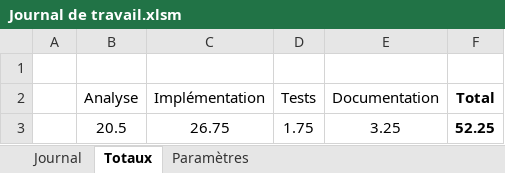
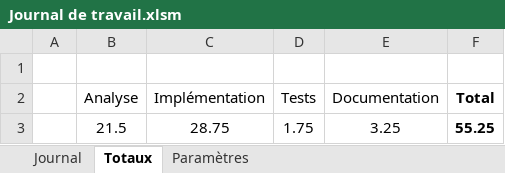
Before and after one commit to TimotheeRapin/WebAppGestionRepas, an Excel workbook: Documentation/04 Journal de travail/Journal de travail.xlsm, sheet Totaux, drawn as a sheet; values as stored, in another font and other column widths than the file's, no borders; table styles not drawn; removed rows and columns are numbered as before the commit, all else as after; the diff names each change by its address in the sheet, - before the commit and + after, or states it on an @@ line.

```diff
--- a/Documentation/04 Journal de travail/Journal de travail.xlsm (sheet Totaux)
+++ b/Documentation/04 Journal de travail/Journal de travail.xlsm (sheet Totaux)
-row 3:  | 20.5 | 26.75 | 1.75 | 3.25 | 52.25
+row 3:  | 21.5 | 28.75 | 1.75 | 3.25 | 55.25
```
Also changed, not shown: sheet Journal, 13 other files.
